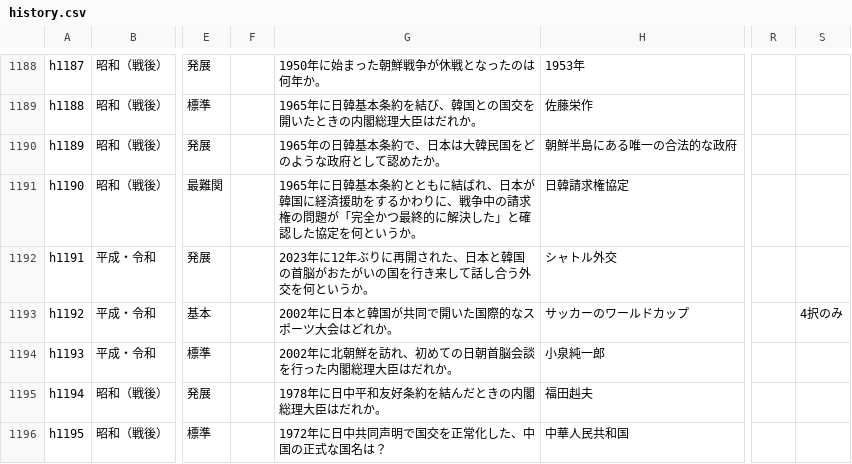
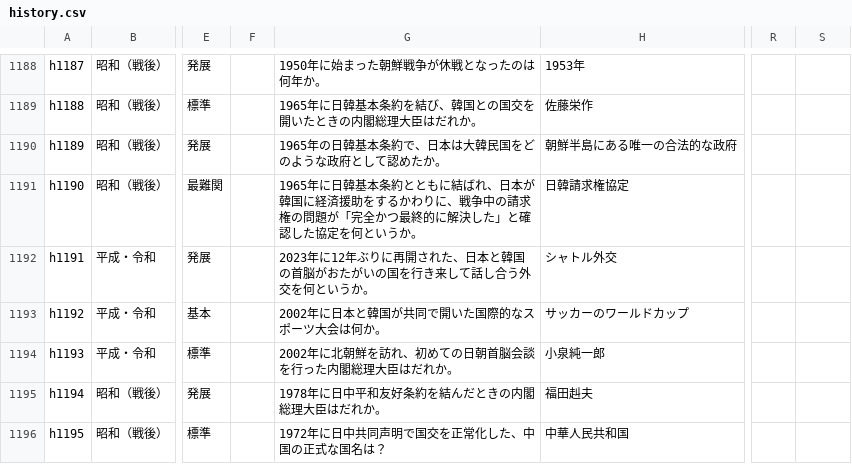
Before and after one commit to tarooooo-u/shakai, a CSV file: content/questions/history.csv, drawn as a sheet; only a part is shown, gaps mark what is left out; the diff covers the shown part only; the diff names each change by its address in the sheet, - before the commit and + after, or states it on an @@ line.

```diff
--- a/content/questions/history.csv
+++ b/content/questions/history.csv
-G1193: 2002年に日本と韓国が共同で開いた国際的なスポーツ大会はどれか。
+G1193: 2002年に日本と韓国が共同で開いた国際的なスポーツ大会は何か。
-S1193: 4択のみ
+S1193: (empty)
```
Also changed, not shown: 28 edited cells elsewhere in this file, content/questions/civics.csv, content/questions/geography.csv.
